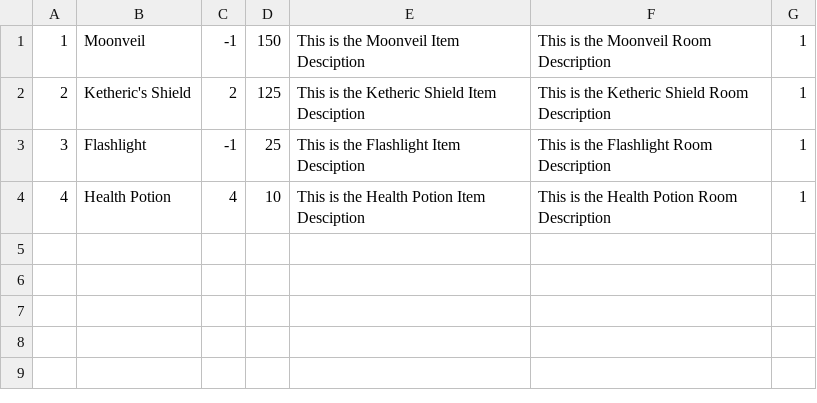
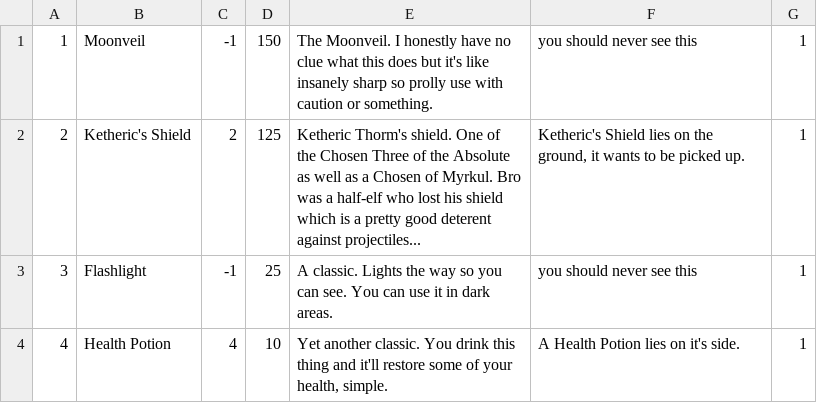
Before and after one commit to cmack6/Apocrypha, a CSV file: CS320_TeamProject/CS320_LibraryExample_Lab06/src/edu/ycp/cs320/booksdb/persist/res/items.csv, drawn as a sheet.

Commit message:
values initialized, account page displays values
read above silly!

```diff
--- a/CS320_TeamProject/CS320_LibraryExample_Lab06/src/edu/ycp/cs320/booksdb/persist/res/items.csv
+++ b/CS320_TeamProject/CS320_LibraryExample_Lab06/src/edu/ycp/cs320/booksdb/persist/res/items.csv
@@ -1,4 +1,4 @@
-1|Moonveil|-1|150|This is the Moonveil Item Desciption|This is the Moonveil Room Description|1
-2|Ketheric's Shield|2|125|This is the Ketheric Shield Item Desciption|This is the Ketheric Shield Room Description|1
-3|Flashlight|-1|25|This is the Flashlight Item Desciption|This is the Flashlight Room Description|1
-4|Health Potion|4|10|This is the Health Potion Item Desciption|This is the Health Potion Room Description|1
+1|Moonveil|-1|150|The Moonveil. I honestly have no clue what this does but it's like insanely sharp so prolly use with caution or something.|you should never see this|1
+2|Ketheric's Shield|2|125|Ketheric Thorm's shield. One of the Chosen Three of the Absolute as well as a Chosen of Myrkul. Bro was a half-elf who lost his shield which is a pretty good deterent against projectiles...|Ketheric's Shield lies on the ground, it wants to be picked up.|1
+3|Flashlight|-1|25|A classic. Lights the way so you can see. You can use it in dark areas.|you should never see this|1
+4|Health Potion|4|10|Yet another classic. You drink this thing and it'll restore some of your health, simple.|A Health Potion lies on it's side.|1
```
Also changed, not shown: 7 other files.
